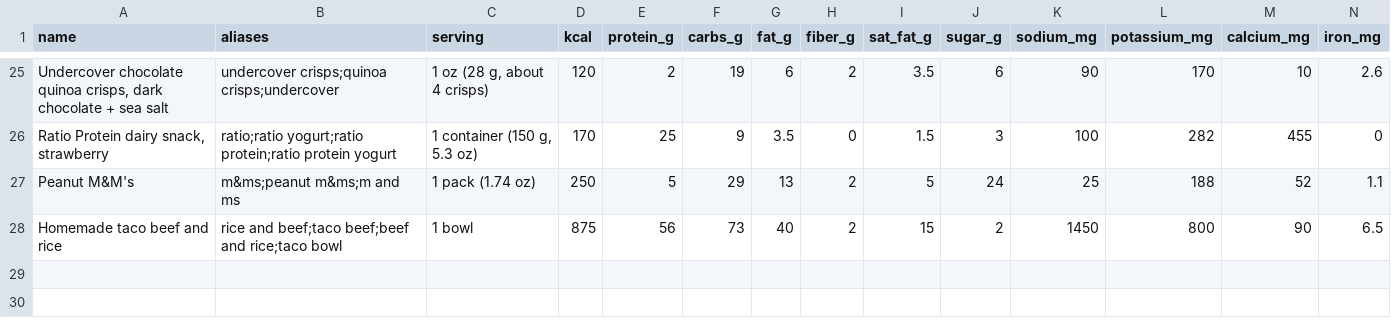
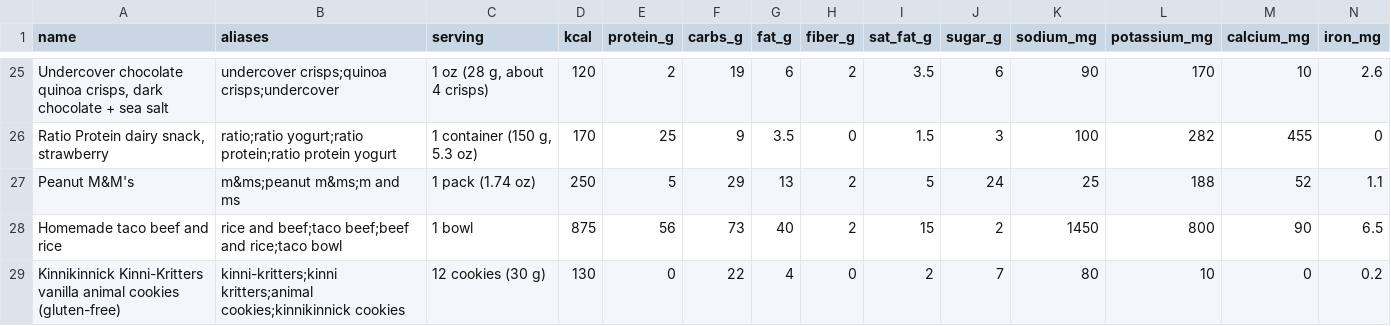
Before and after one commit to bro2jo/leyenda, a CSV file: real/logs/food_library.csv, drawn as a sheet; only a part is shown, gaps mark what is left out; rows hold the shown columns only; the diff names each change by its address in the sheet, - before the commit and + after, or states it on an @@ line.

```diff
--- a/real/logs/food_library.csv
+++ b/real/logs/food_library.csv
+row 29: Kinnikinnick Kinni-Kritters vanilla animal cookies (gluten-free) | kinni-kritters;kinni kritters;animal cookies;kinnikinnick cookies | 12 cookies (30 g) | 130 | 0 | 22 | 4 | 0 | 2 | 7 | 80 | 10 | 0 | 0.2
```
Also changed, not shown: real/logs/food_entries.csv, real/logs/nutrition_log.csv, 2 other files.
